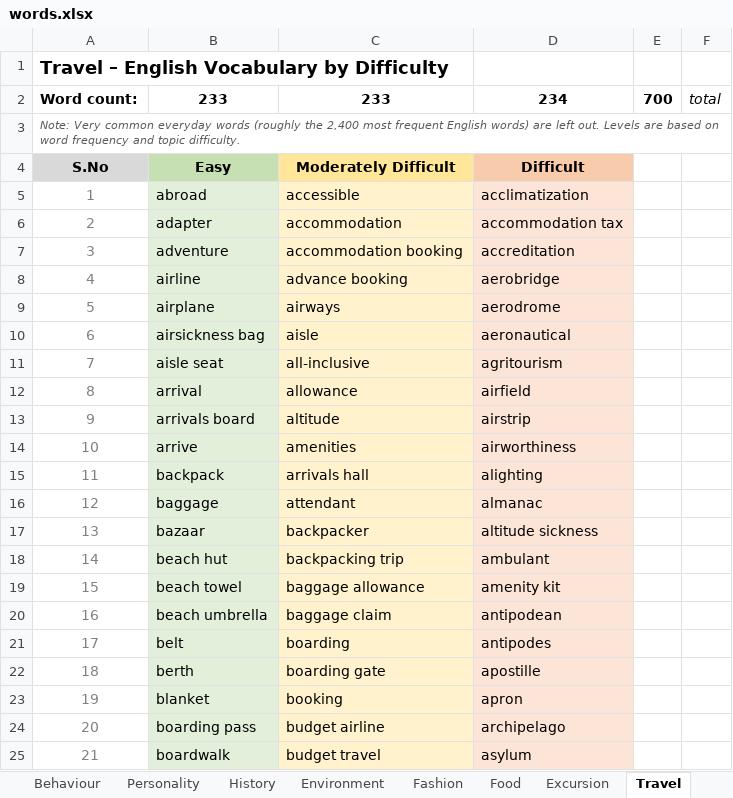
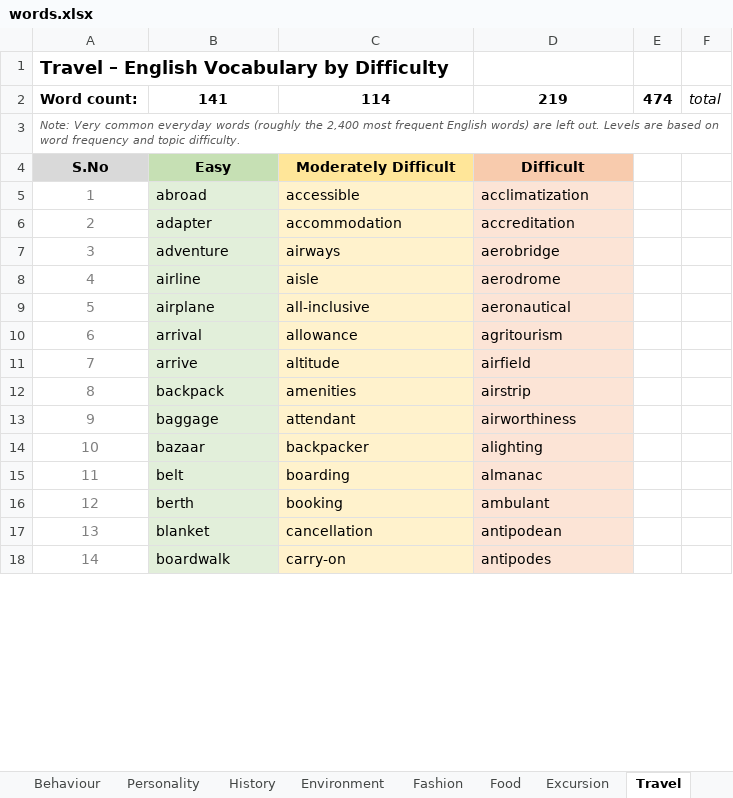
Before and after one commit to vcsrivas/Shabd-Sadhana, an Excel workbook: words.xlsx, sheet Travel, drawn as a sheet; only a part is shown; values as stored, in another font and other column widths than the file's, no borders; removed rows and columns are numbered as before the commit, all else as after; the diff covers the shown part only; the diff names each change by its address in the sheet, - before the commit and + after, or states it on an @@ line.

```diff
--- a/words.xlsx (sheet Travel)
+++ b/words.xlsx (sheet Travel)
-row 2: Word count: | 233 | 233 | 234 | 700 | total
+row 2: Word count: | 141 | 114 | 219 | 474 | total
-D6: accommodation tax
+D6: accreditation
-C7: accommodation booking
+C7: airways
-D7: accreditation
+D7: aerobridge
-C8: advance booking
+C8: aisle
-D8: aerobridge
+D8: aerodrome
-C9: airways
+C9: all-inclusive
-D9: aerodrome
+D9: aeronautical
-row 10: 6 | airsickness bag | aisle | aeronautical
-row 11: 7 | aisle seat | all-inclusive | agritourism
@@ column A renumbered from row 10 down @@
-D10: airfield
+D10: agritourism
-row 13: 9 | arrivals board | altitude | airstrip
-C11: amenities
+C11: altitude
-D11: airworthiness
+D11: airfield
-C12: arrivals hall
+C12: amenities
-D12: alighting
+D12: airstrip
-D13: almanac
+D13: airworthiness
-D14: altitude sickness
+D14: alighting
-row 18: 14 | beach hut | backpacking trip | ambulant
-row 19: 15 | beach towel | baggage allowance | amenity kit
-row 20: 16 | beach umbrella | baggage claim | antipodean
-D15: antipodes
+D15: almanac
-C16: boarding gate
+C16: booking
-D16: apostille
+D16: ambulant
-C17: booking
+C17: cancellation
-D17: apron
+D17: antipodean
-row 24: 20 | boarding pass | budget airline | archipelago
-C18: budget travel
+C18: carry-on
-D18: asylum
+D18: antipodes
```
Also changed, not shown: 77 added rows, 85 removed rows, 254 edited cells and cell formats elsewhere in this sheet, sheet Environment, sheet Commerce, sheet Science, sheet Society, sheet Politics, sheet Economics, 11 more sheets.
